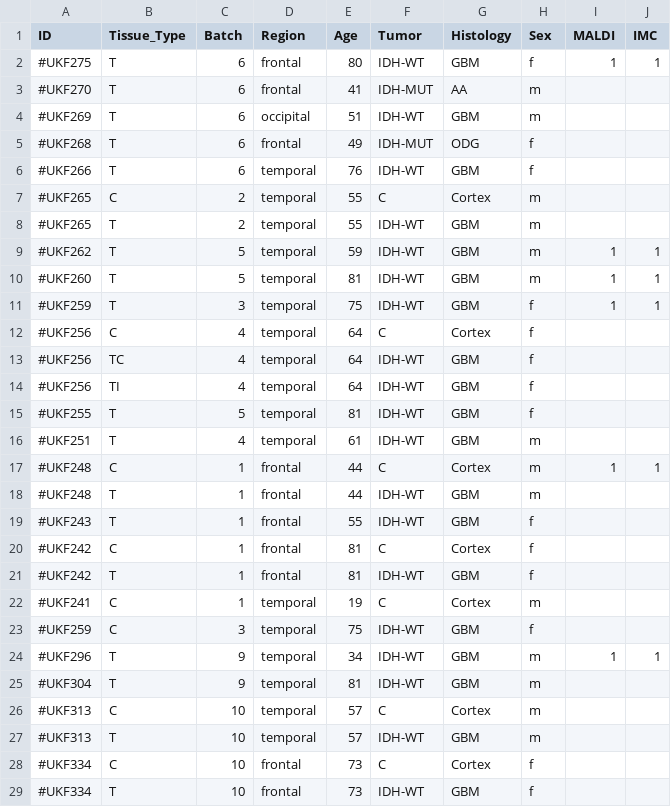
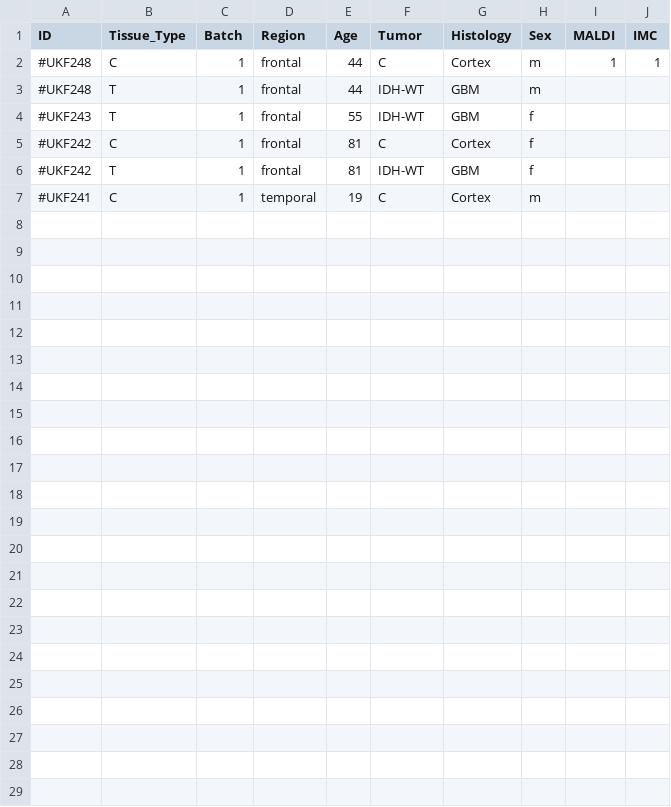
Before and after one commit to Sungwoo-Chang/spatial_241029, a CSV file: spatial_data.csv, drawn as a sheet.

```diff
--- a/spatial_data.csv
+++ b/spatial_data.csv
@@ -1,17 +1,2 @@
 ID,Tissue_Type,Batch,Region,Age,Tumor,Histology,Sex,MALDI,IMC
-#UKF275,T,6,frontal,80,IDH-WT,GBM,f,1,1
-#UKF270,T,6,frontal,41,IDH-MUT,AA,m,,
-#UKF269,T,6,occipital,51,IDH-WT,GBM,m,,
-#UKF268,T,6,frontal,49,IDH-MUT,ODG,f,,
-#UKF266,T,6,temporal,76,IDH-WT,GBM,f,,
-#UKF265,C,2,temporal,55,C,Cortex,m,,
-#UKF265,T,2,temporal,55,IDH-WT,GBM,m,,
-#UKF262,T,5,temporal,59,IDH-WT,GBM,m,1,1
-#UKF260,T,5,temporal,81,IDH-WT,GBM,m,1,1
-#UKF259,T,3,temporal,75,IDH-WT,GBM,f,1,1
-#UKF256,C,4,temporal,64,C,Cortex,f,,
-#UKF256,TC,4,temporal,64,IDH-WT,GBM,f,,
-#UKF256,TI,4,temporal,64,IDH-WT,GBM,f,,
-#UKF255,T,5,temporal,81,IDH-WT,GBM,f,,
-#UKF251,T,4,temporal,61,IDH-WT,GBM,m,,
 #UKF248,C,1,frontal,44,C,Cortex,m,1,1
@@ -22,8 +7 @@ ID,Tissue_Type,Batch,Region,Age,Tumor,Histology,Sex,MALDI,IMC
 #UKF241,C,1,temporal,19,C,Cortex,m,,
-#UKF259,C,3,temporal,75,IDH-WT,GBM,f,,
-#UKF296,T,9,temporal,34,IDH-WT,GBM,m,1,1
-#UKF304,T,9,temporal,81,IDH-WT,GBM,m,,
-#UKF313,C,10,temporal,57,C,Cortex,m,,
-#UKF313,T,10,temporal,57,IDH-WT,GBM,m,,
-#UKF334,C,10,frontal,73,C,Cortex,f,,
-#UKF334,T,10,frontal,73,IDH-WT,GBM,f,,
```
Also changed, not shown: 15 other files.
